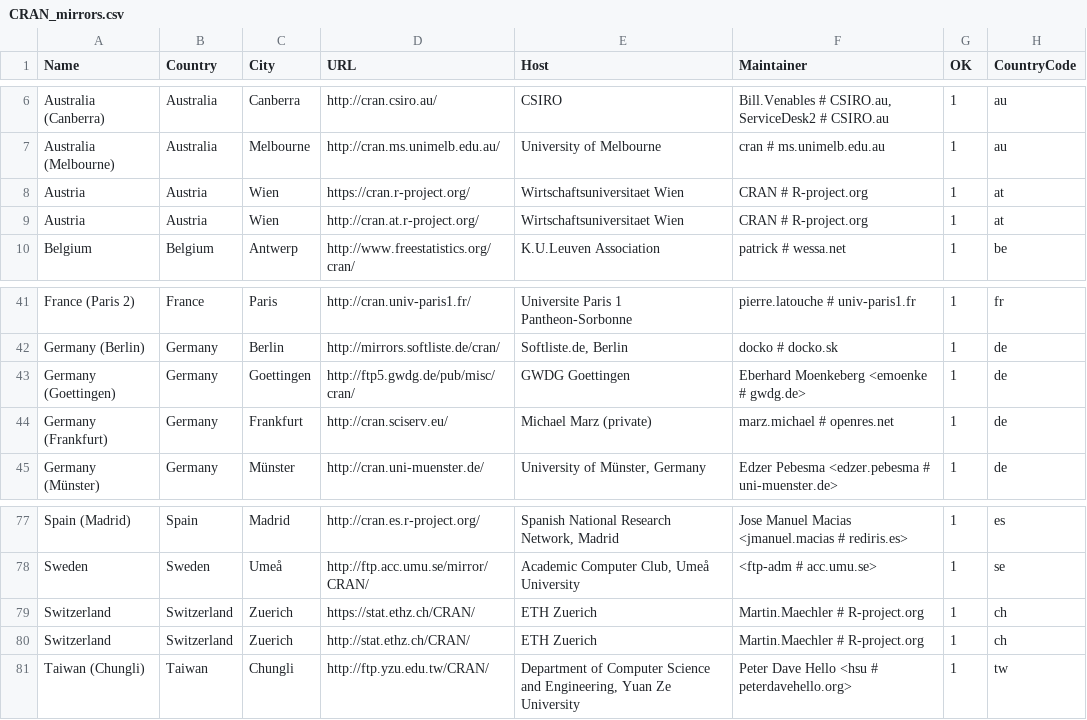
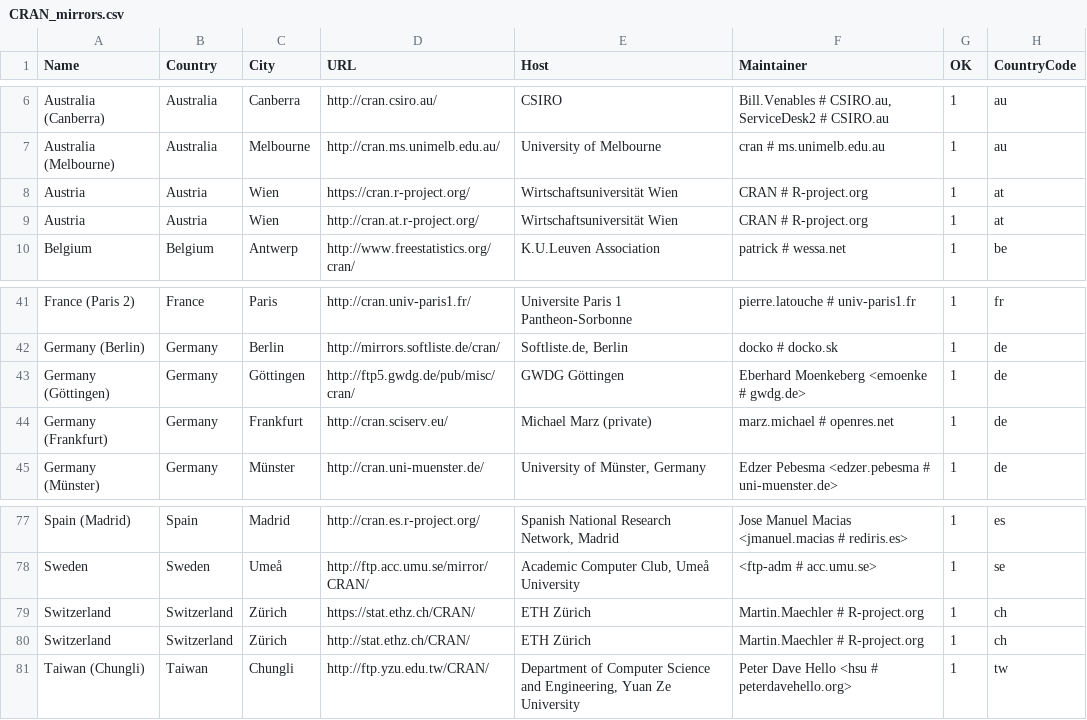
Before and after one commit to LeifAndersen/R, a CSV file: doc/CRAN_mirrors.csv, drawn as a sheet; only a part is shown, gaps mark what is left out; the diff names each change by its address in the sheet, - before the commit and + after, or states it on an @@ line.

Commit message:
Tweaks.
git-svn-id: https://svn.r-project.org/R/trunk@68653 00db46b3-68df-0310-9c12-caf00c1e9a41

```diff
--- a/doc/CRAN_mirrors.csv
+++ b/doc/CRAN_mirrors.csv
-E8:E9 (Host): Wirtschaftsuniversitaet Wien
+E8:E9 (Host): Wirtschaftsuniversität Wien
-A43 (Name): Germany (Goettingen)
+A43 (Name): Germany (Göttingen)
-C43 (City): Goettingen
+C43 (City): Göttingen
-E43 (Host): GWDG Goettingen
+E43 (Host): GWDG Göttingen
-C79:C80 (City): Zuerich
+C79:C80 (City): Zürich
-E79:E80 (Host): ETH Zuerich
+E79:E80 (Host): ETH Zürich
```
